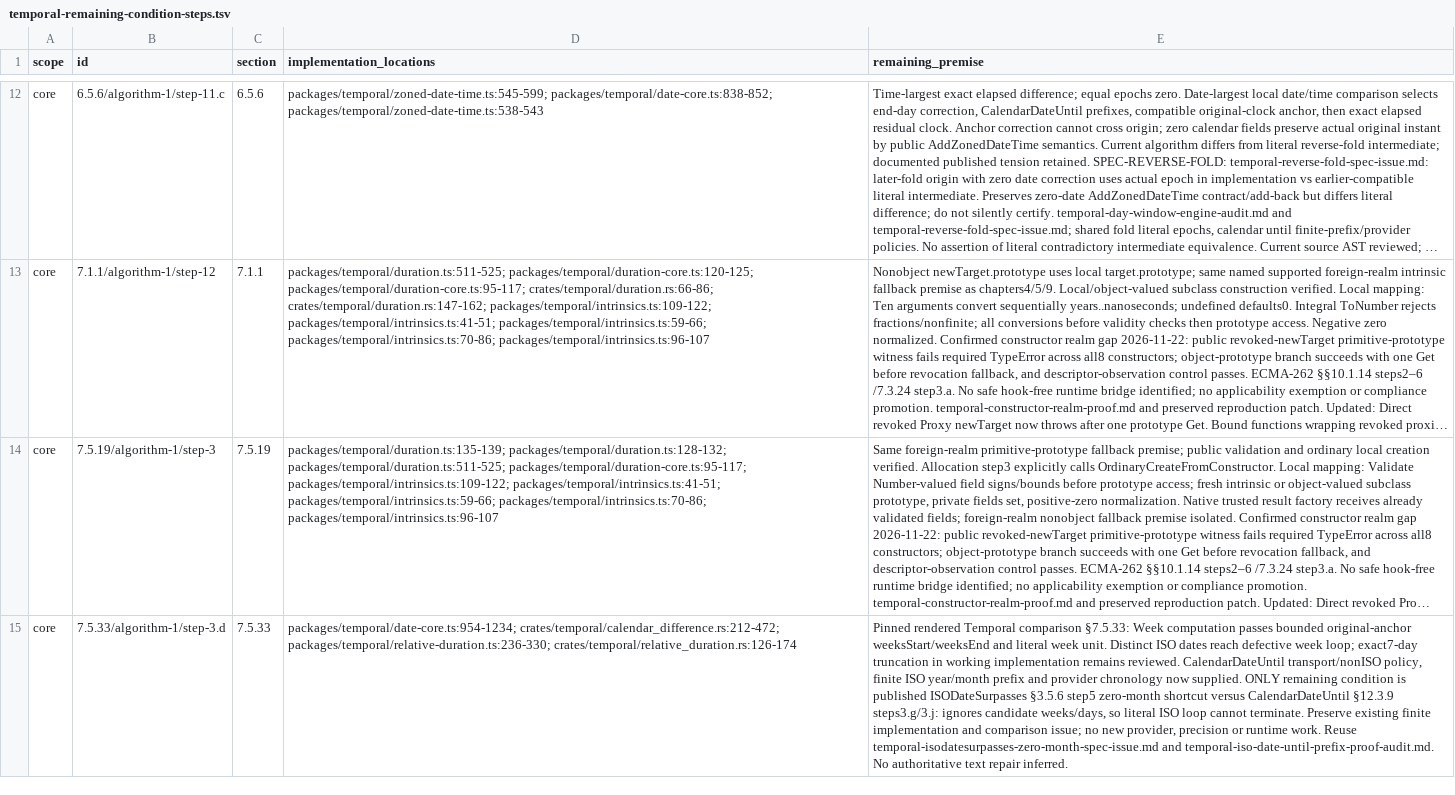
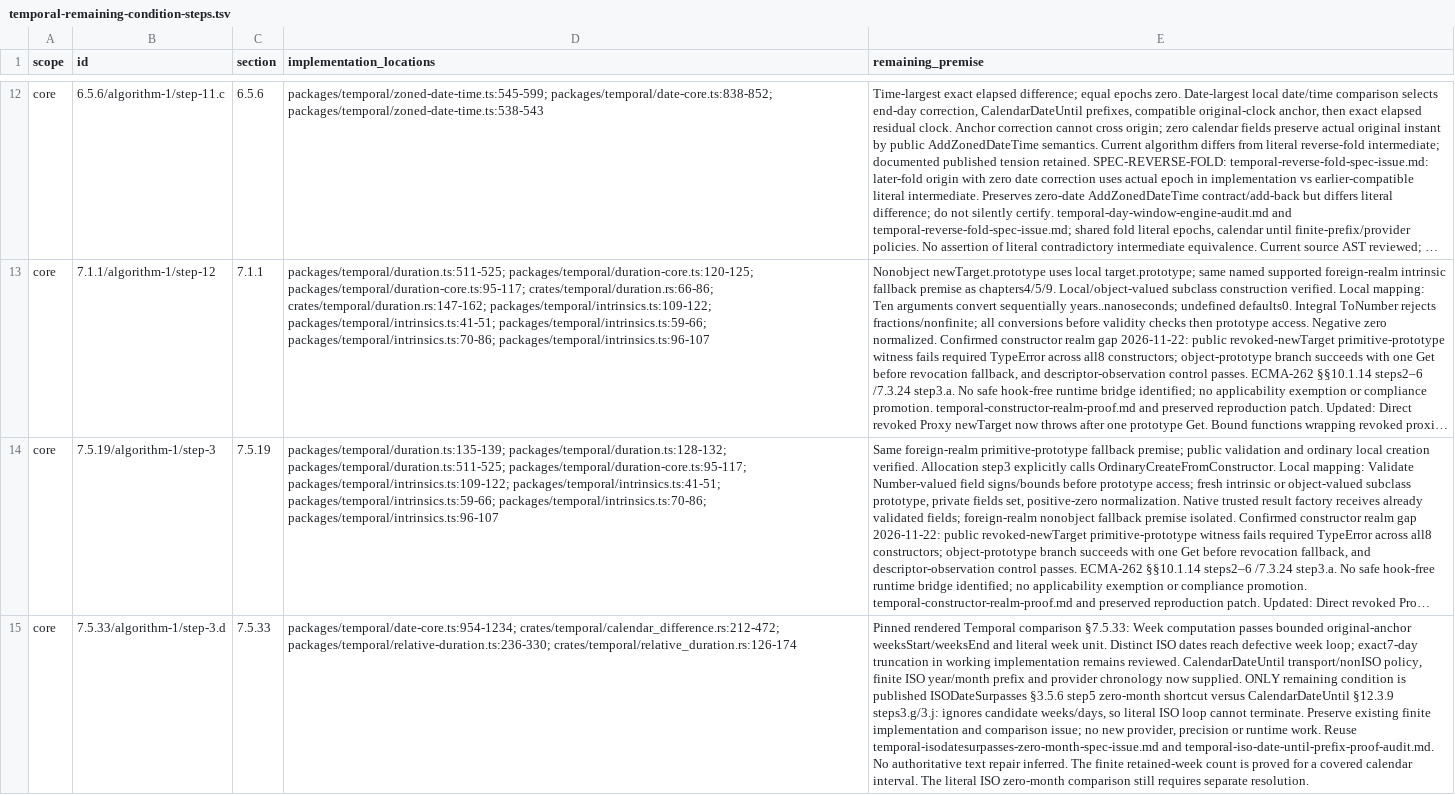
Before and after one commit to formatjs/formatjs, a TSV file: knowledge-base/audits/temporal-remaining-condition-steps.tsv, drawn as a sheet; only a part is shown, gaps mark what is left out; long unchanged cells end in …; the diff covers the shown part only; the diff names each change by its address in the sheet, - before the commit and + after, or states it on an @@ line.

```diff
--- a/knowledge-base/audits/temporal-remaining-condition-steps.tsv
+++ b/knowledge-base/audits/temporal-remaining-condition-steps.tsv
-E15 (remaining_premise): …repair inferred.
+E15 (remaining_premise): …repair inferred. The finite retained-week count is proved for a covered calendar interval. The literal ISO zero-month comparison still requires separate resolution.
```
Also changed, not shown: 4 edited cells elsewhere in this file, knowledge-base/audits/temporal-conditional-families.tsv, 6 other files.
